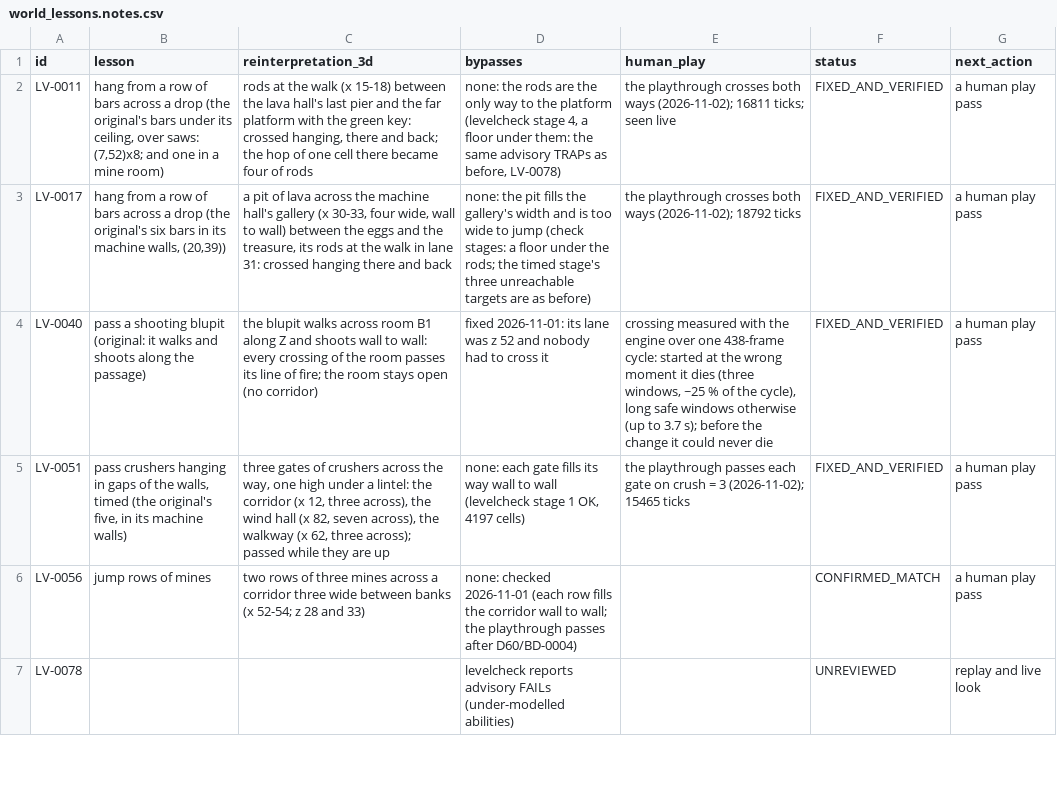
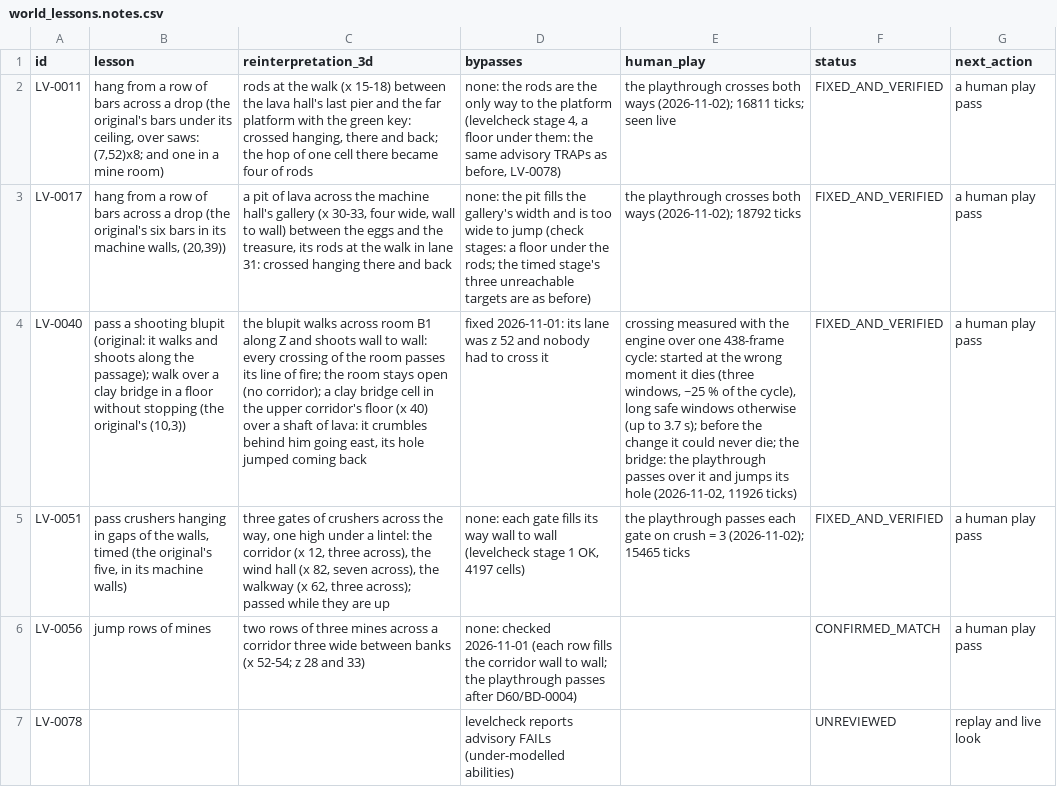
Before and after one commit to openeggbert/galaxy-eggbert, a CSV file: plans/audit/world_lessons.notes.csv, drawn as a sheet; only a part is shown; the diff names each change by its address in the sheet, - before the commit and + after, or states it on an @@ line.

```diff
--- a/plans/audit/world_lessons.notes.csv
+++ b/plans/audit/world_lessons.notes.csv
-B4 (lesson): …along the passage)
+B4 (lesson): …along the passage); walk over a clay bridge in a floor without stopping (the original's (10,3))
-C4 (reinterpretation_3d): …open (no corridor)
+C4 (reinterpretation_3d): …open (no corridor); a clay bridge cell in the upper corridor's floor (x 40) over a shaft of lava: it crumbles behind him going east, its hole jumped coming back
-E4 (human_play): …could never die
+E4 (human_play): …could never die; the bridge: the playthrough passes over it and jumps its hole (2026-11-02, 11926 ticks)
```
Also changed, not shown: plans/audit/world_lessons.csv, 4 other files.
